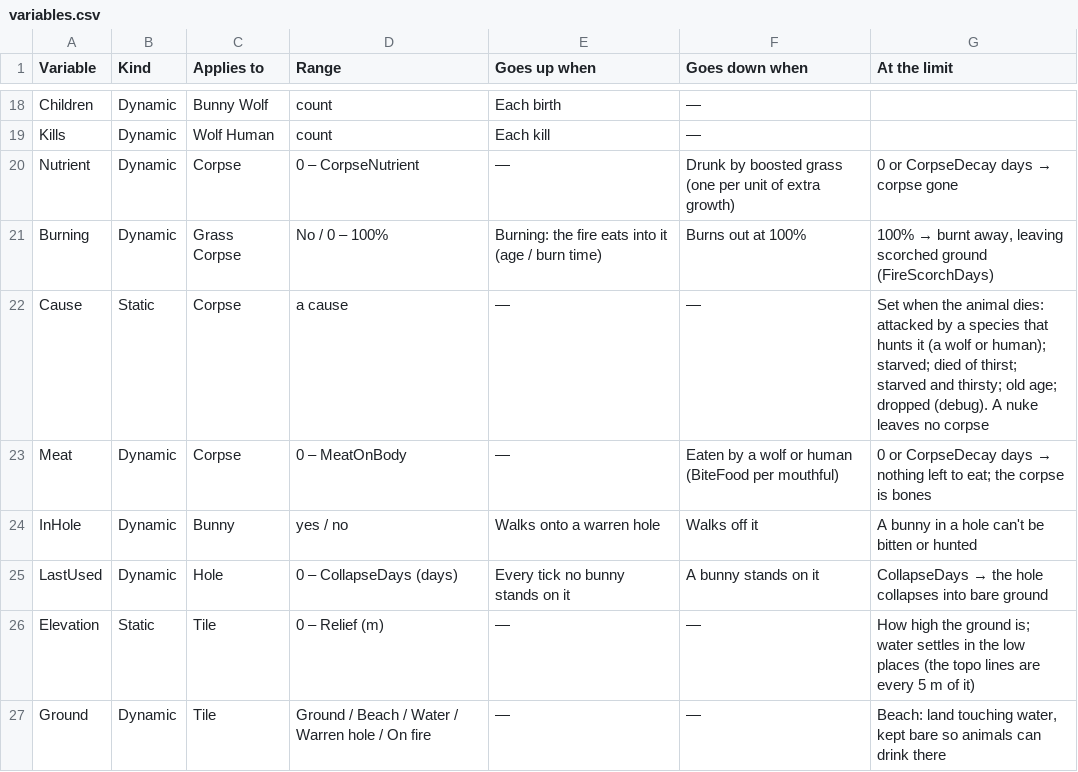
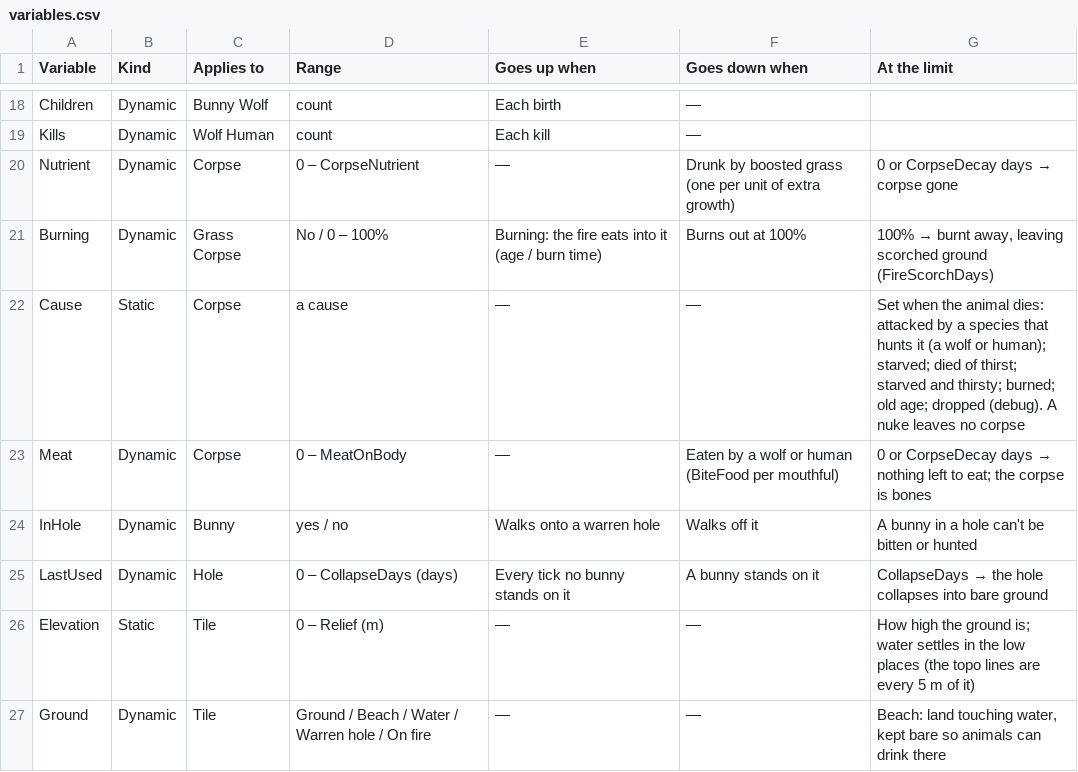
Before and after one commit to pbrinnel/pbrinnel.github.io, a CSV file: Life/tables/variables.csv, drawn as a sheet; only a part is shown, gaps mark what is left out.

```diff
--- a/Life/tables/variables.csv
+++ b/Life/tables/variables.csv
@@ -21,3 +21,3 @@ Nutrient,Dynamic,Corpse,0 – CorpseNutrient,—,Drunk by boosted grass (one per
 Burning,Dynamic,Grass Corpse,No / 0 – 100%,Burning: the fire eats into it (age / burn time),Burns out at 100%,"100% → burnt away, leaving scorched ground (FireScorchDays)"
-Cause,Static,Corpse,a cause,—,—,Set when the animal dies: attacked by a species that hunts it (a wolf or human); starved; died of thirst; starved and thirsty; old age; dropped (debug). A nuke leaves no corpse
+Cause,Static,Corpse,a cause,—,—,Set when the animal dies: attacked by a species that hunts it (a wolf or human); starved; died of thirst; starved and thirsty; burned; old age; dropped (debug). A nuke leaves no corpse
 Meat,Dynamic,Corpse,0 – MeatOnBody,—,Eaten by a wolf or human (BiteFood per mouthful),0 or CorpseDecay days → nothing left to eat; the corpse is bones
```
Also changed, not shown: Life/tables/settings.csv, Life/tables/species.csv, 16 other files.
